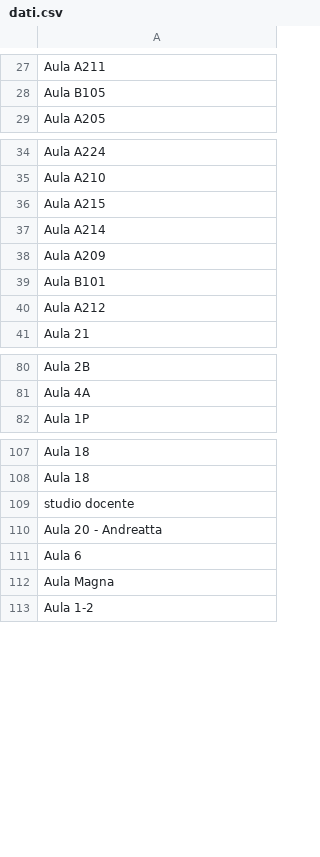
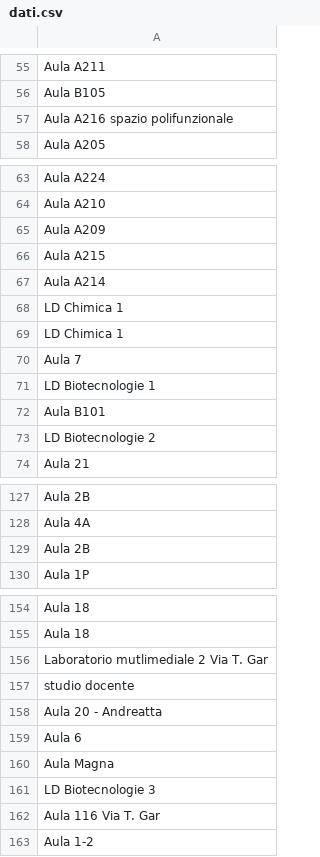
Before and after one commit to LorenzoGas/aulando.ayy, a CSV file: db/BonificaDatiAule/dati.csv, drawn as a sheet; only a part is shown, gaps mark what is left out; the diff covers the shown part only.

```diff
--- a/db/BonificaDatiAule/dati.csv
+++ b/db/BonificaDatiAule/dati.csv
@@ -28,2 +56,3 @@
 "Aula  B105"
+"Aula A216 spazio polifunzionale"
 "Aula A205"
@@ -35,7 +64,11 @@
 "Aula A210"
+"Aula A209"
 "Aula A215"
 "Aula A214"
-"Aula A209"
+"LD Chimica 1"
+"LD Chimica 1"
+"Aula 7"
+"LD Biotecnologie 1"
 "Aula  B101"
-"Aula A212"
+"LD Biotecnologie 2"
 "Aula 21"
@@ -81,2 +128,3 @@
 "Aula 4A"
+"Aula 2B"
 "Aula 1P"
@@ -108,2 +155,3 @@
 "Aula 18"
+"Laboratorio mutlimediale 2 Via T. Gar"
 "studio docente"
@@ -112,2 +160,4 @@
 "Aula Magna"
+"LD Biotecnologie 3"
+"Aula 116 Via T. Gar"
 "Aula 1-2"
```
Also changed, not shown: 42 added rows, 1 removed row and 1 moved row elsewhere in this file, 2 other files.
